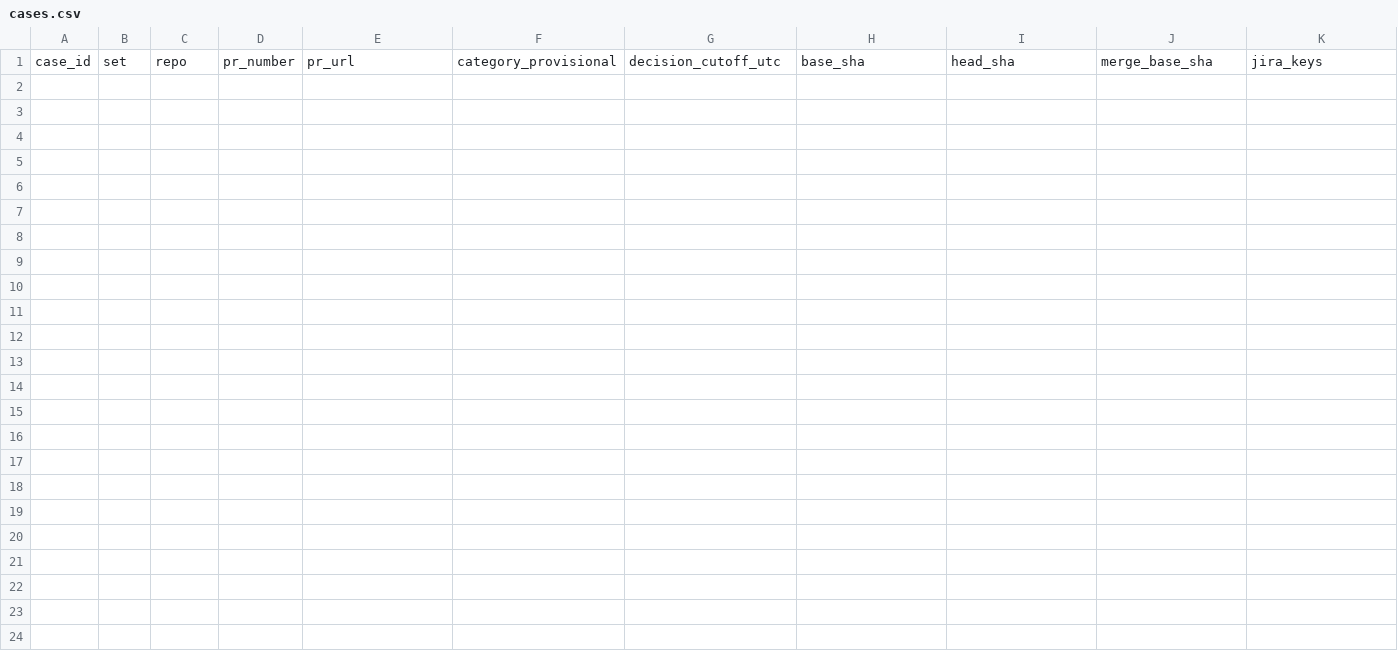
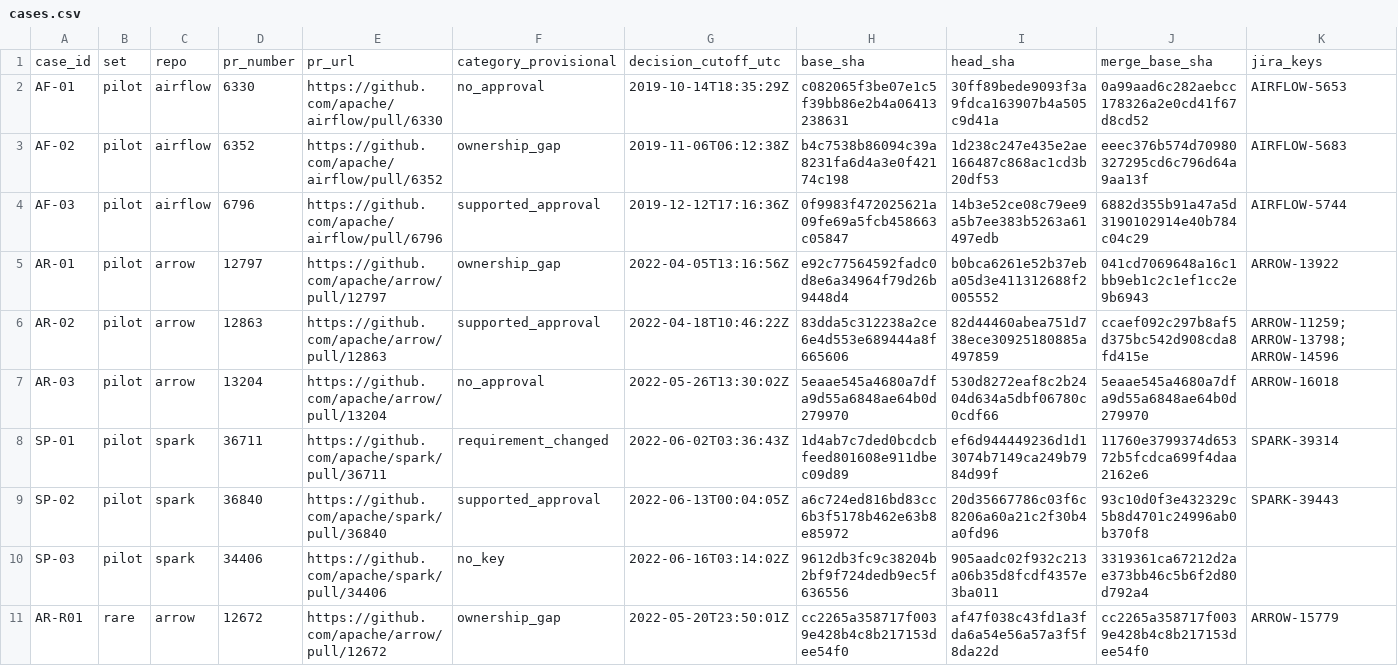
Before and after one commit to codeatlas-fyp/codeatlas-eval, a CSV file: eval/cases.csv, drawn as a sheet; only a part is shown; rows hold the shown columns only; the diff names each change by its address in the sheet, - before the commit and + after, or states it on an @@ line.

Commit message:
chore(eval): draw the 9 sprint cases and the rare case with seed 20261114

```diff
--- a/eval/cases.csv
+++ b/eval/cases.csv
+row 2: AF-01 | pilot | airflow | 6330 | https://github.com/apache/airflow/pull/6330 | no_approval | 2019-10-14T18:35:29Z | c082065f3be07e1c5f39bb86e2b4a06413238631 | 30ff89bede9093f3a9fdca163907b4a505c9d41a | 0a99aad6c282aebcc178326a2e0cd41f67d8cd52 | AIRFLOW-5653
+row 3: AF-02 | pilot | airflow | 6352 | https://github.com/apache/airflow/pull/6352 | ownership_gap | 2019-11-06T06:12:38Z | b4c7538b86094c39a8231fa6d4a3e0f42174c198 | 1d238c247e435e2ae166487c868ac1cd3b20df53 | eeec376b574d70980327295cd6c796d64a9aa13f | AIRFLOW-5683
+row 4: AF-03 | pilot | airflow | 6796 | https://github.com/apache/airflow/pull/6796 | supported_approval | 2019-12-12T17:16:36Z | 0f9983f472025621a09fe69a5fcb458663c05847 | 14b3e52ce08c79ee9a5b7ee383b5263a61497edb | 6882d355b91a47a5d3190102914e40b784c04c29 | AIRFLOW-5744
+row 5: AR-01 | pilot | arrow | 12797 | https://github.com/apache/arrow/pull/12797 | ownership_gap | 2022-04-05T13:16:56Z | e92c77564592fadc0d8e6a34964f79d26b9448d4 | b0bca6261e52b37eba05d3e411312688f2005552 | 041cd7069648a16c1bb9eb1c2c1ef1cc2e9b6943 | ARROW-13922
+row 6: AR-02 | pilot | arrow | 12863 | https://github.com/apache/arrow/pull/12863 | supported_approval | 2022-04-18T10:46:22Z | 83dda5c312238a2ce6e4d553e689444a8f665606 | 82d44460abea751d738ece30925180885a497859 | ccaef092c297b8af5d375bc542d908cda8fd415e | ARROW-11259;ARROW-13798;ARROW-14596
+row 7: AR-03 | pilot | arrow | 13204 | https://github.com/apache/arrow/pull/13204 | no_approval | 2022-05-26T13:30:02Z | 5eaae545a4680a7dfa9d55a6848ae64b0d279970 | 530d8272eaf8c2b2404d634a5dbf06780c0cdf66 | 5eaae545a4680a7dfa9d55a6848ae64b0d279970 | ARROW-16018
+row 8: SP-01 | pilot | spark | 36711 | https://github.com/apache/spark/pull/36711 | requirement_changed | 2022-06-02T03:36:43Z | 1d4ab7c7ded0bcdcbfeed801608e911dbec09d89 | ef6d944449236d1d13074b7149ca249b7984d99f | 11760e3799374d65372b5fcdca699f4daa2162e6 | SPARK-39314
+row 9: SP-02 | pilot | spark | 36840 | https://github.com/apache/spark/pull/36840 | supported_approval | 2022-06-13T00:04:05Z | a6c724ed816bd83cc6b3f5178b462e63b8e85972 | 20d35667786c03f6c8206a60a21c2f30b4a0fd96 | 93c10d0f3e432329c5b8d4701c24996ab0b370f8 | SPARK-39443
+row 10: SP-03 | pilot | spark | 34406 | https://github.com/apache/spark/pull/34406 | no_key | 2022-06-16T03:14:02Z | 9612db3fc9c38204b2bf9f724dedb9ec5f636556 | 905aadc02f932c213a06b35d8fcdf4357e3ba011 | 3319361ca67212d2ae373bb46c5b6f2d80d792a4
+row 11: AR-R01 | rare | arrow | 12672 | https://github.com/apache/arrow/pull/12672 | ownership_gap | 2022-05-20T23:50:01Z | cc2265a358717f0039e428b4c8b217153dee54f0 | af47f038c43fd1a3fda6a54e56a57a3f5f8da22d | cc2265a358717f0039e428b4c8b217153dee54f0 | ARROW-15779
```
Also changed, not shown: 1 other file.
